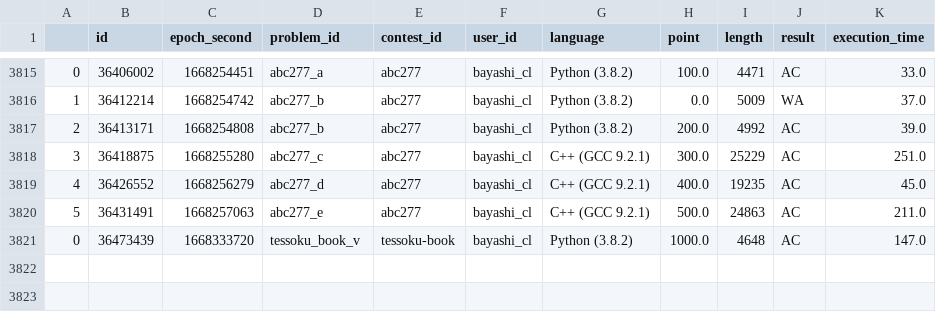
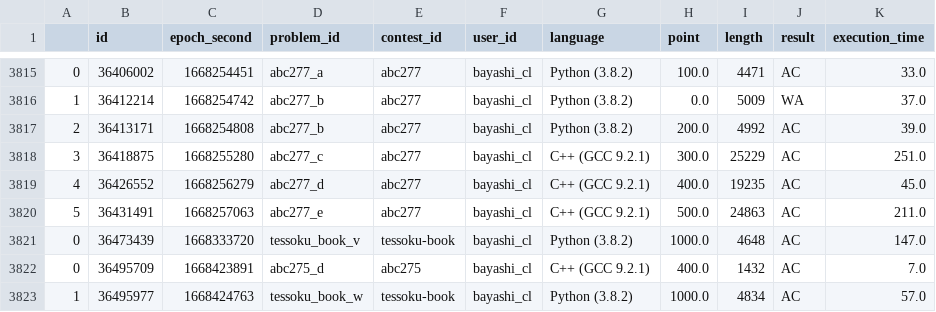
Before and after one commit to bayashi-cl/procon-submission, a CSV file: data/AtCoder.csv, drawn as a sheet; only a part is shown, gaps mark what is left out.

Commit message:
update Atcoder.csv

```diff
--- a/data/AtCoder.csv
+++ b/data/AtCoder.csv
@@ -3821 +3821,3 @@
 0,36473439,1668333720,tessoku_book_v,tessoku-book,bayashi_cl,Python (3.8.2),1000.0,4648,AC,147.0
+0,36495709,1668423891,abc275_d,abc275,bayashi_cl,C++ (GCC 9.2.1),400.0,1432,AC,7.0
+1,36495977,1668424763,tessoku_book_w,tessoku-book,bayashi_cl,Python (3.8.2),1000.0,4834,AC,57.0
```
